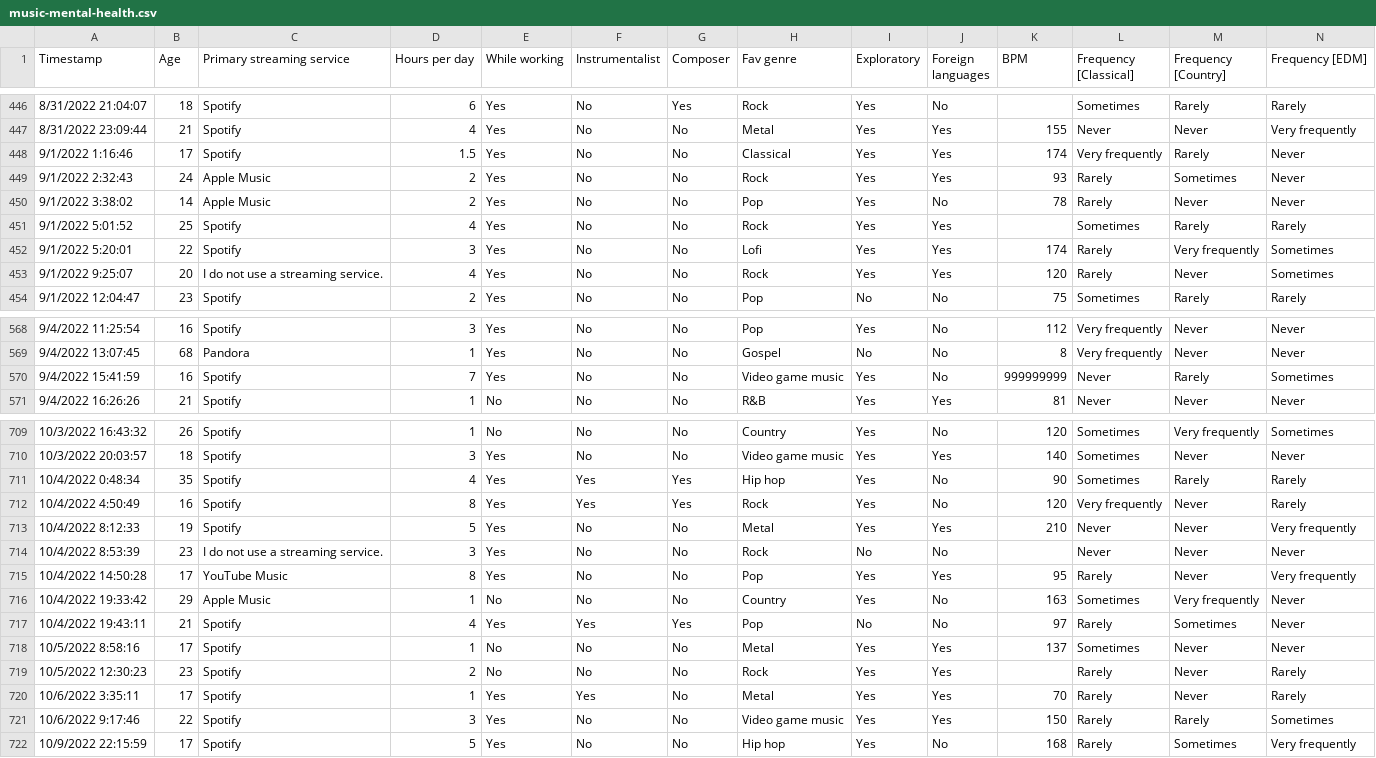
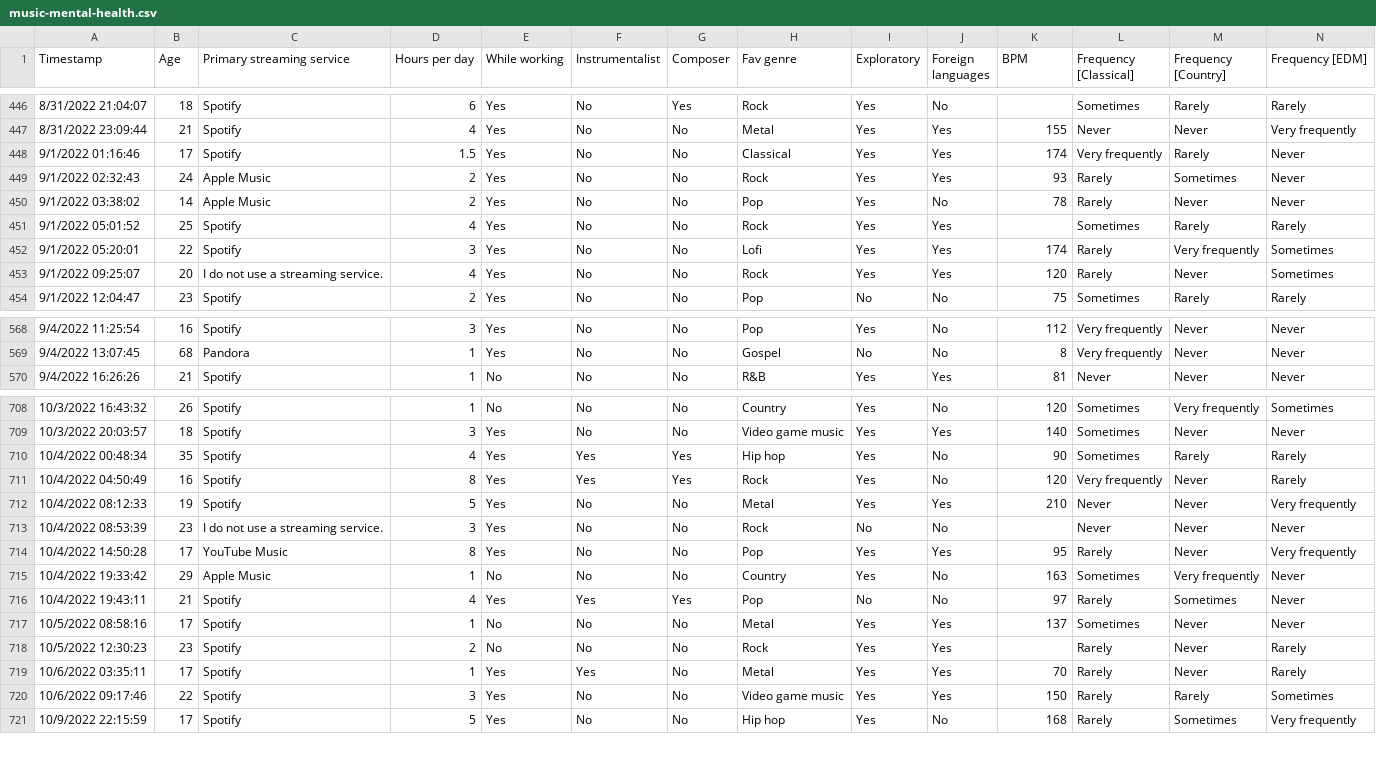
Before and after one commit to l3miage-barkaoum/projet-stat, a CSV file: music-mental-health.csv, drawn as a sheet; only a part is shown, gaps mark what is left out; removed rows and columns are numbered as before the commit, all else as after; rows hold the shown columns only; the diff covers the shown part only; the diff names each change by its address in the sheet, - before the commit and + after, or states it on an @@ line.

```diff
--- a/music-mental-health.csv
+++ b/music-mental-health.csv
-A448 (Timestamp): 9/1/2022 1:16:46
+A448 (Timestamp): 9/1/2022 01:16:46
-A449 (Timestamp): 9/1/2022 2:32:43
+A449 (Timestamp): 9/1/2022 02:32:43
-A450 (Timestamp): 9/1/2022 3:38:02
+A450 (Timestamp): 9/1/2022 03:38:02
-A451 (Timestamp): 9/1/2022 5:01:52
+A451 (Timestamp): 9/1/2022 05:01:52
-A452 (Timestamp): 9/1/2022 5:20:01
+A452 (Timestamp): 9/1/2022 05:20:01
-A453 (Timestamp): 9/1/2022 9:25:07
+A453 (Timestamp): 9/1/2022 09:25:07
-row 570: 9/4/2022 15:41:59 | 16 | Spotify | 7 | Yes | No | No | Video game music | Yes | No | 999999999 | Never | Rarely | Sometimes
-A710 (Timestamp): 10/4/2022 0:48:34
+A710 (Timestamp): 10/4/2022 00:48:34
-A711 (Timestamp): 10/4/2022 4:50:49
+A711 (Timestamp): 10/4/2022 04:50:49
-A712 (Timestamp): 10/4/2022 8:12:33
+A712 (Timestamp): 10/4/2022 08:12:33
-A713 (Timestamp): 10/4/2022 8:53:39
+A713 (Timestamp): 10/4/2022 08:53:39
-A717 (Timestamp): 10/5/2022 8:58:16
+A717 (Timestamp): 10/5/2022 08:58:16
-A719 (Timestamp): 10/6/2022 3:35:11
+A719 (Timestamp): 10/6/2022 03:35:11
-A720 (Timestamp): 10/6/2022 9:17:46
+A720 (Timestamp): 10/6/2022 09:17:46
```
Also changed, not shown: 49 edited cells elsewhere in this file, 1 other file.
